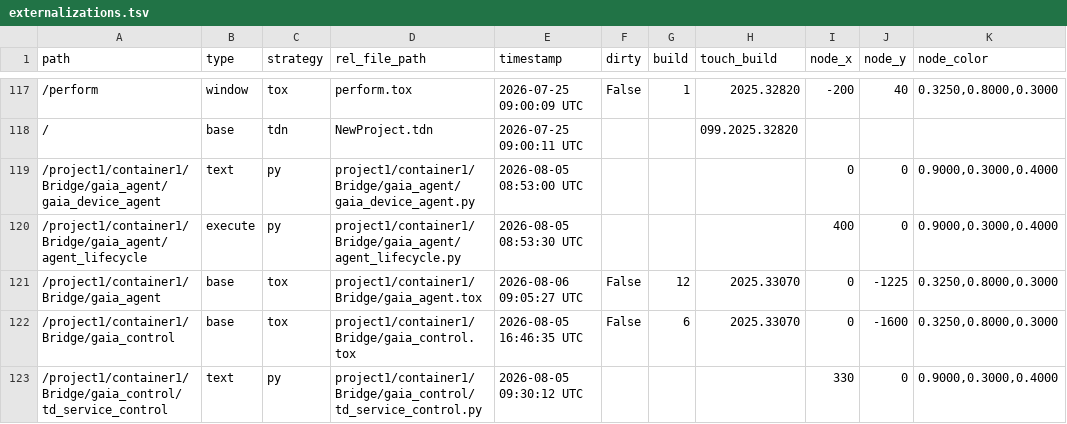
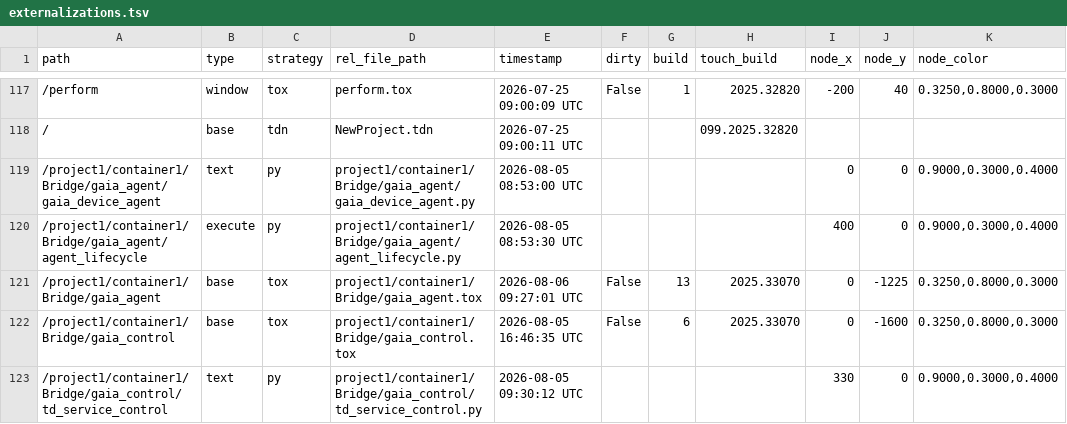
Before and after one commit to vsvisualsubstance-source/TD4Gaia, a TSV file: project1/container1/externalizations.tsv, drawn as a sheet; only a part is shown, gaps mark what is left out.

```diff
--- a/project1/container1/externalizations.tsv
+++ b/project1/container1/externalizations.tsv
@@ -120,3 +120,3 @@ path	type	strategy	rel_file_path	timestamp	dirty	build	touch_build	node_x	node_y
 /project1/container1/Bridge/gaia_agent/agent_lifecycle	execute	py	project1/container1/Bridge/gaia_agent/agent_lifecycle.py	2026-08-05 08:53:30 UTC				400	0	0.9000,0.3000,0.4000
-/project1/container1/Bridge/gaia_agent	base	tox	project1/container1/Bridge/gaia_agent.tox	2026-08-06 09:05:27 UTC	False	12	2025.33070	0	-1225	0.3250,0.8000,0.3000
+/project1/container1/Bridge/gaia_agent	base	tox	project1/container1/Bridge/gaia_agent.tox	2026-08-06 09:27:01 UTC	False	13	2025.33070	0	-1225	0.3250,0.8000,0.3000
 /project1/container1/Bridge/gaia_control	base	tox	project1/container1/Bridge/gaia_control.tox	2026-08-05 16:46:35 UTC	False	6	2025.33070	0	-1600	0.3250,0.8000,0.3000
```
Also changed, not shown: 5 other files.
